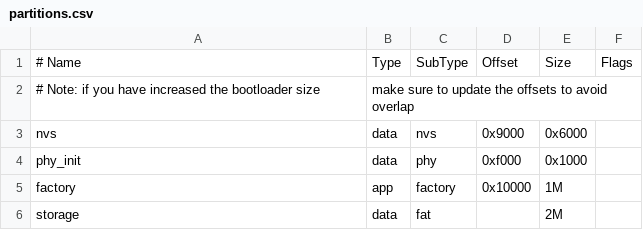
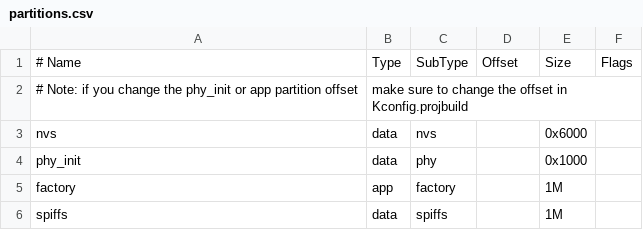
Before and after one commit to cheng0210/NeruoStim, a CSV file: NS-ESP32/partitions.csv, drawn as a sheet.

```diff
--- a/NS-ESP32/partitions.csv
+++ b/NS-ESP32/partitions.csv
@@ -1,6 +1,6 @@
 # Name,   Type, SubType, Offset,  Size, Flags
-# Note: if you have increased the bootloader size, make sure to update the offsets to avoid overlap
-nvs,      data, nvs,     0x9000,  0x6000,
-phy_init, data, phy,     0xf000,  0x1000,
-factory,  app,  factory, 0x10000, 1M,
-storage,  data, fat,     , 2M,
+# Note: if you change the phy_init or app partition offset, make sure to change the offset in Kconfig.projbuild
+nvs,      data, nvs,     ,        0x6000,
+phy_init, data, phy,     ,        0x1000,
+factory,  app,  factory, ,        1M,
+spiffs,  data,  spiffs , ,        1M,
```
Also changed, not shown: 15 other files.
